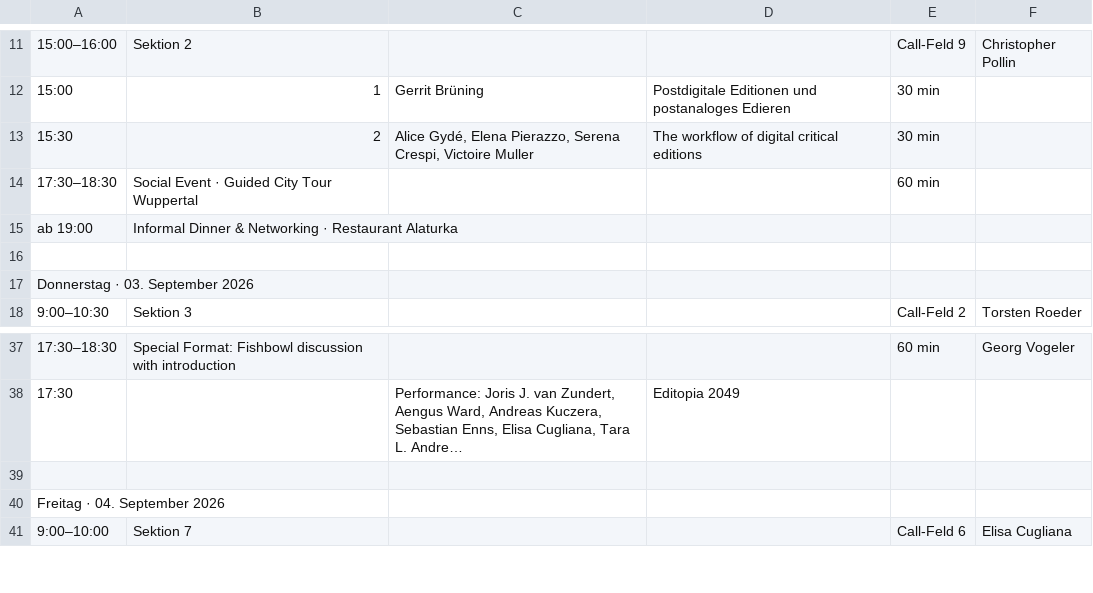
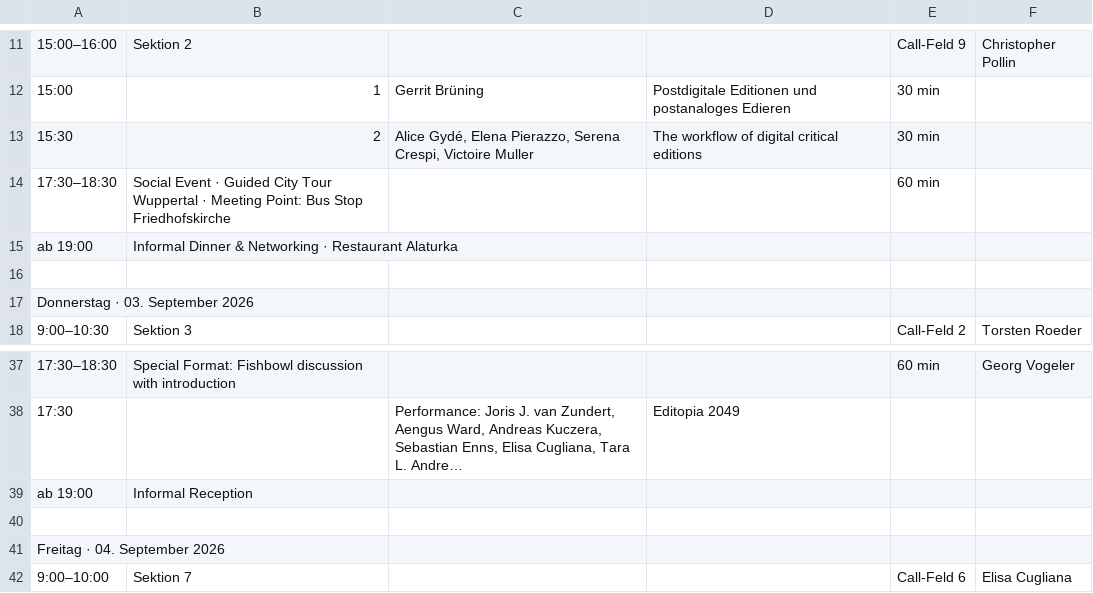
Before and after one commit to i-d-e/editopia2026, a CSV file: data/schedule.csv, drawn as a sheet; only a part is shown, gaps mark what is left out; long unchanged cells end in …; the diff names each change by its address in the sheet, - before the commit and + after, or states it on an @@ line.

```diff
--- a/data/schedule.csv
+++ b/data/schedule.csv
-B14: …Tour Wuppertal
+B14: …Tour Wuppertal · Meeting Point: Bus Stop Friedhofskirche
+row 39: ab 19:00 | Informal Reception
```
Also changed, not shown: 3 other files.
